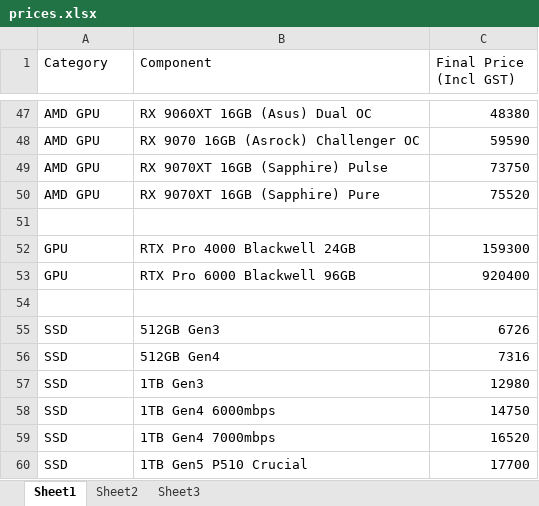
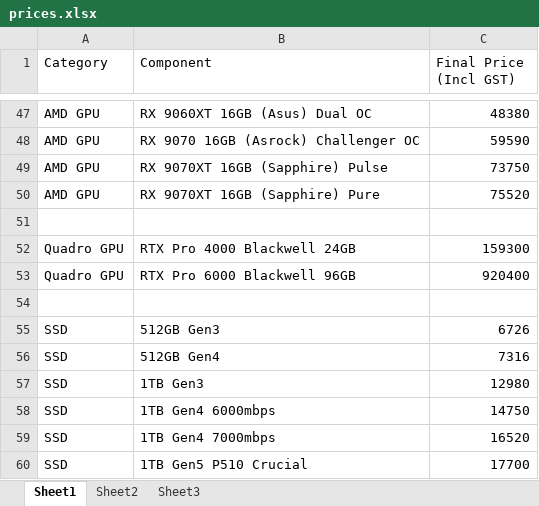
Before and after one commit to indrajit1112-del/plol, an Excel workbook: prices.xlsx, sheet Sheet1, drawn as a sheet; only a part is shown, gaps mark what is left out; values as stored, in another font and other column widths than the file's, no borders; the diff names each change by its address in the sheet, - before the commit and + after, or states it on an @@ line.

Commit message:
Add files via upload

```diff
--- a/prices.xlsx (sheet Sheet1)
+++ b/prices.xlsx (sheet Sheet1)
-A52:A53 (Category): GPU
+A52:A53 (Category): Quadro GPU
```
